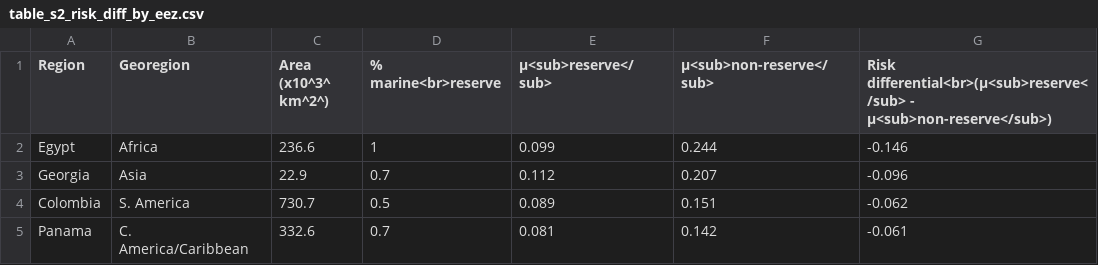
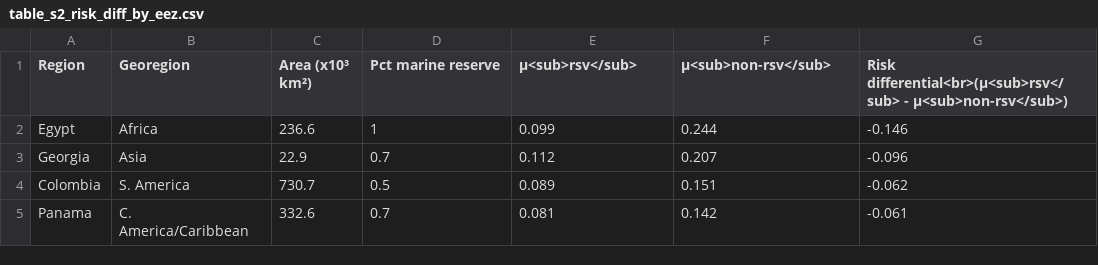
Before and after one commit to oharac/spp_risk_dists, a CSV file: ms_figures/table_s2_risk_diff_by_eez.csv, drawn as a sheet; only a part is shown.

```diff
--- a/ms_figures/table_s2_risk_diff_by_eez.csv
+++ b/ms_figures/table_s2_risk_diff_by_eez.csv
@@ -1,2 +1,2 @@
-Region,Georegion,Area (x10^3^ km^2^),% marine<br>reserve,μ<sub>reserve</sub>,μ<sub>non-reserve</sub>,Risk differential<br>(μ<sub>reserve</sub> - μ<sub>non-reserve</sub>)
+Region,Georegion,Area (x10³ km²),Pct marine reserve,μ<sub>rsv</sub>,μ<sub>non-rsv</sub>,Risk differential<br>(μ<sub>rsv</sub> - μ<sub>non-rsv</sub>)
 Egypt,Africa,236.6,1,0.099,0.244,-0.146
```
Also changed, not shown: sens_analysis/tableSM1_mpa_small.csv, sens_analysis/tableSM2_notake_small.csv, 11 other files.
